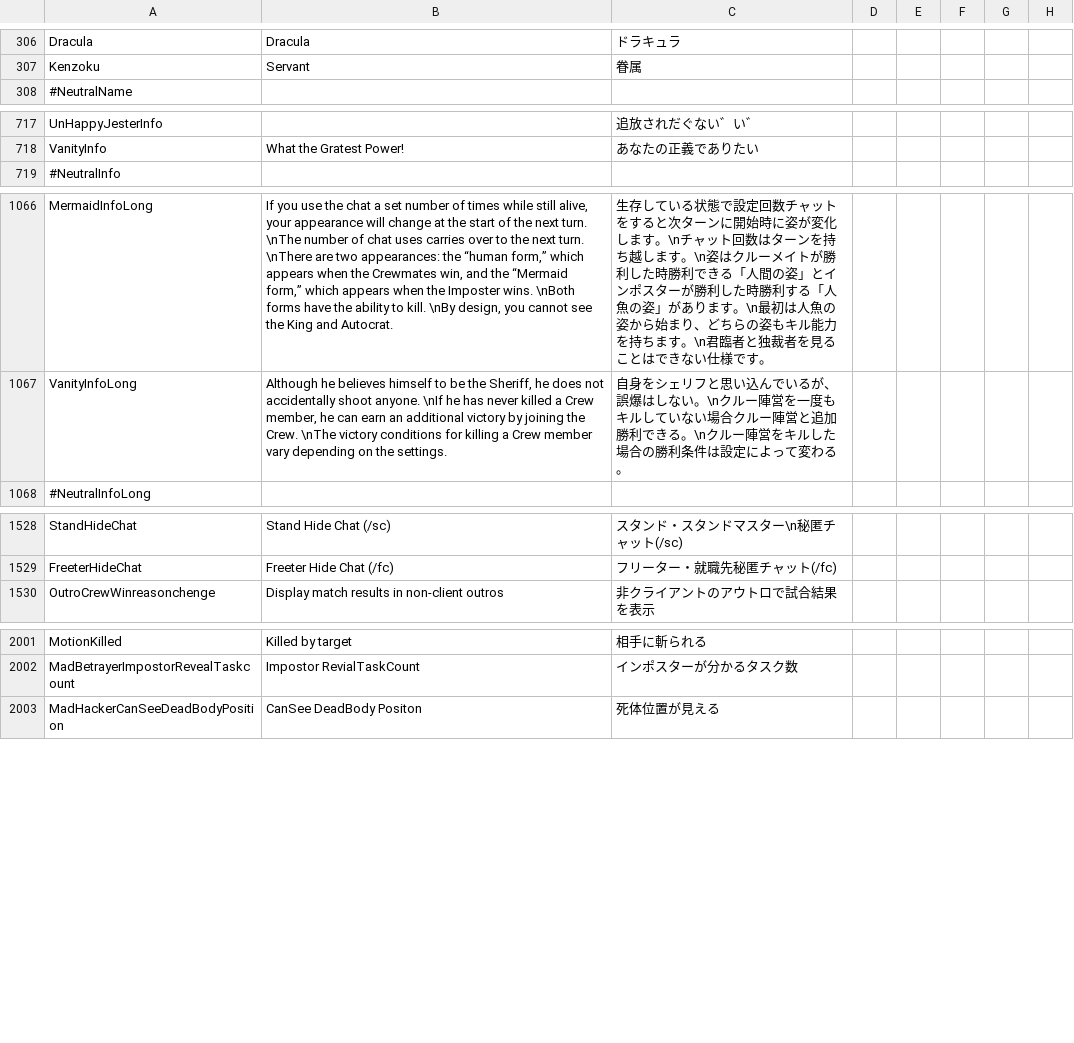
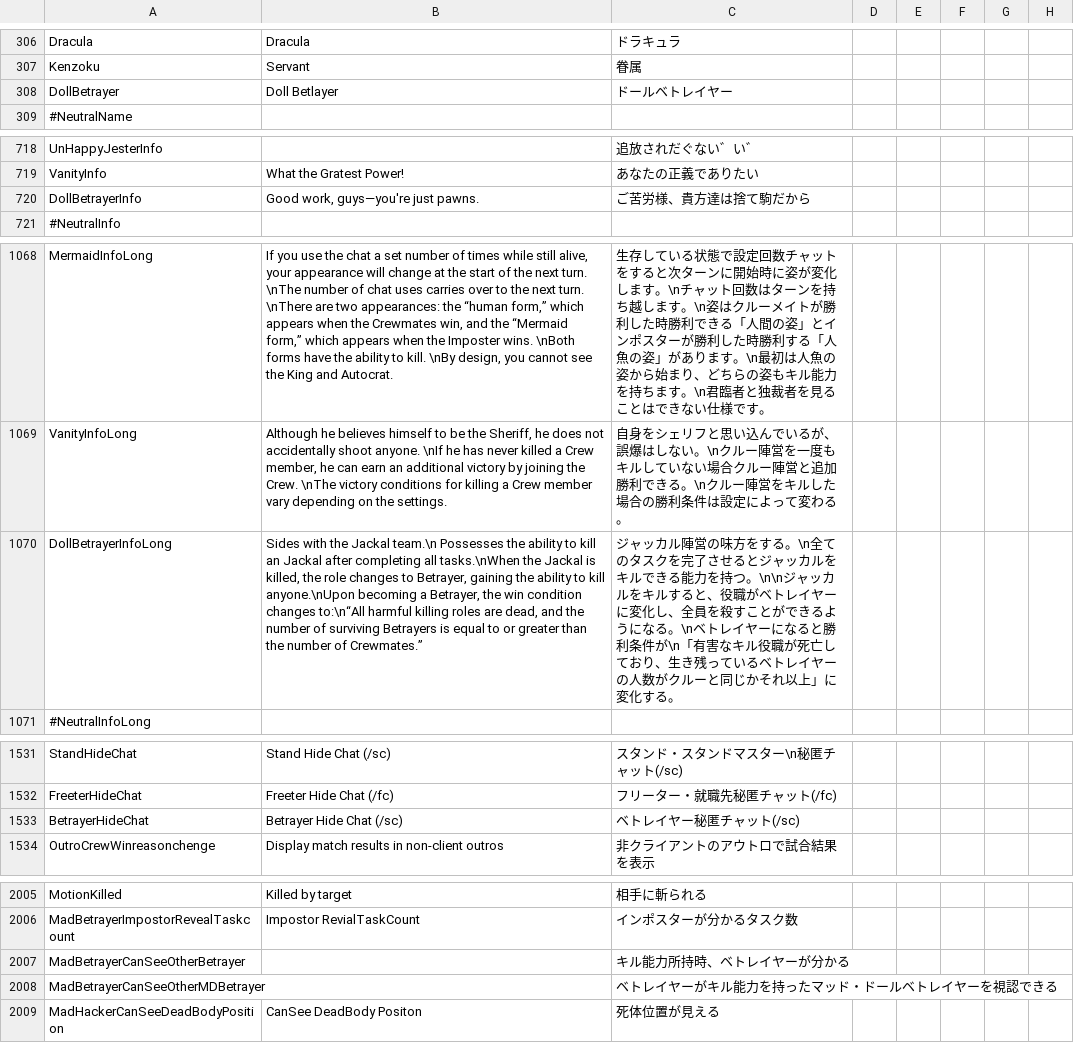
Before and after one commit to satokazoku/TownOfHost-Pko, a CSV file: Resources/string.csv, drawn as a sheet; only a part is shown, gaps mark what is left out; the diff covers the shown part only.

Commit message:
新役職：ドールベトレイヤー

```diff
--- a/Resources/string.csv
+++ b/Resources/string.csv
@@ -307,2 +307,3 @@
 "Kenzoku","Servant","眷属"
+"DollBetrayer","Doll Betlayer","ドールベトレイヤー"
 "#NeutralName"
@@ -718,2 +719,3 @@
 "VanityInfo","What the Gratest Power!","あなたの正義でありたい"
+"DollBetrayerInfo","Good work, guys—you're just pawns.","ご苦労様、貴方達は捨て駒だから"
 "#NeutralInfo"
@@ -1067,2 +1069,3 @@
 "VanityInfoLong","Although he believes himself to be the Sheriff, he does not accidentally shoot anyone. \nIf he has never killed a Crew member, he can earn an additional victory by joining the Crew. \nThe victory conditions for killing a Crew member vary depending on the settings.","自身をシェリフと思い込んでいるが、誤爆はしない。\nクルー陣営を一度もキルしていない場合クルー陣営と追加勝利できる。\nクルー陣営をキルした場合の勝利条件は設定によって変わる。"
+"DollBetrayerInfoLong","Sides with the Jackal team.\n Possesses the ability to kill an Jackal after completing all tasks.\nWhen the Jackal is killed, the role changes to Betrayer, gaining the ability to kill anyone.\nUpon becoming a Betrayer, the win condition changes to:\n“All harmful killing roles are dead, and the number of surviving Betrayers is equal to or greater than the number of Crewmates.”","ジャッカル陣営の味方をする。\n全てのタスクを完了させるとジャッカルをキルできる能力を持つ。\n\nジャッカルをキルすると、役職がベトレイヤーに変化し、全員を殺すことができるようになる。\nベトレイヤーになると勝利条件が\n「有害なキル役職が死亡しており、生き残っているベトレイヤーの人数がクルーと同じかそれ以上」に変化する。"
 "#NeutralInfoLong"
@@ -1529,2 +1532,3 @@
 "FreeterHideChat","Freeter Hide Chat (/fc)","フリーター・就職先秘匿チャット(/fc)"
+"BetrayerHideChat","Betrayer Hide Chat (/sc)","ベトレイヤー秘匿チャット(/sc)"
 "OutroCrewWinreasonchenge","Display match results in non-client outros","非クライアントのアウトロで試合結果を表示"
@@ -2002,2 +2006,4 @@
 "MadBetrayerImpostorRevealTaskcount","Impostor RevialTaskCount","インポスターが分かるタスク数"
+"MadBetrayerCanSeeOtherBetrayer","","キル能力所持時、ベトレイヤーが分かる"
+"MadBetrayerCanSeeOtherMDBetrayer","","ベトレイヤーがキル能力を持ったマッド・ドールベトレイヤーを視認できる"
 "MadHackerCanSeeDeadBodyPosition","CanSee DeadBody Positon","死体位置が見える"
```
Also changed, not shown: 2 added rows elsewhere in this file, 30 other files.
